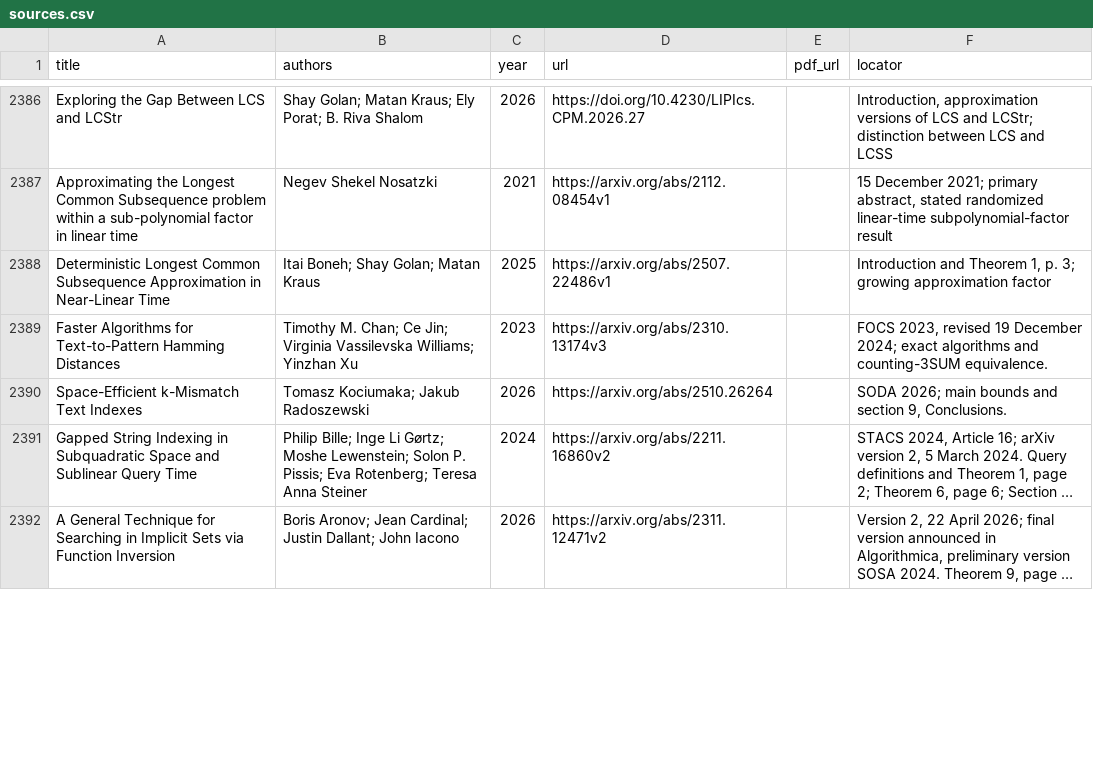
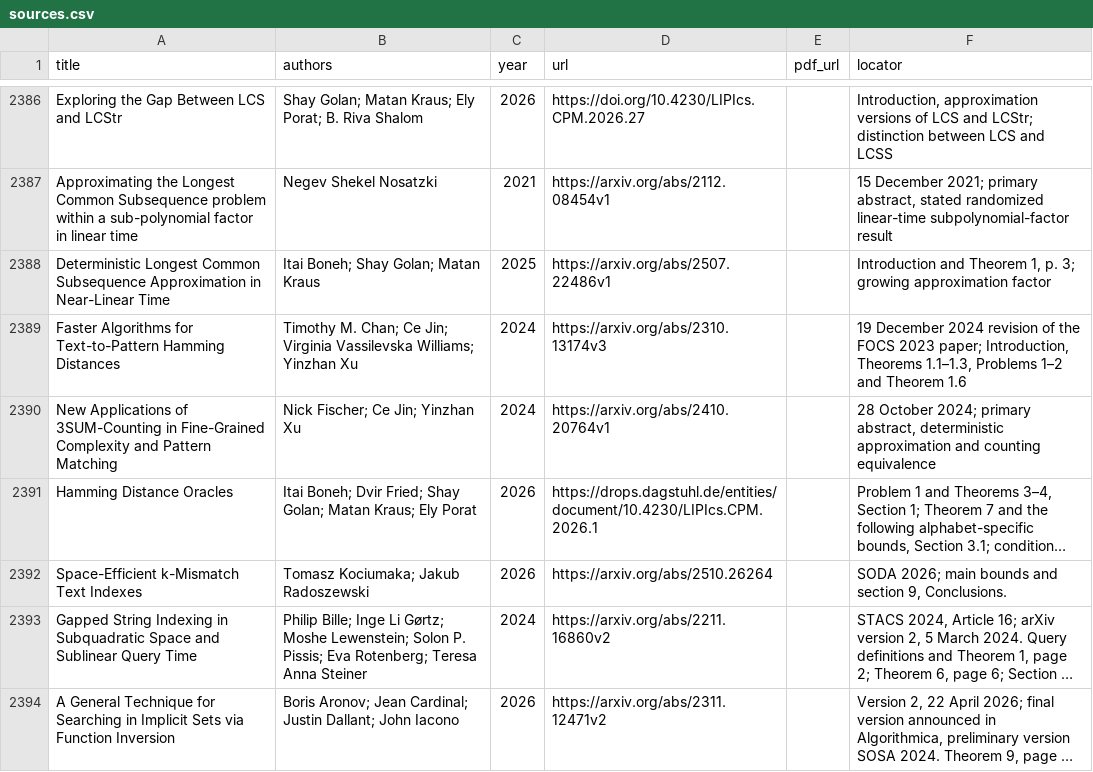
Before and after one commit to vaclavrozhon/atlas, a CSV file: sources.csv, drawn as a sheet; only a part is shown, gaps mark what is left out; long unchanged cells end in …; the diff covers the shown part only; the diff names each change by its address in the sheet, - before the commit and + after, or states it on an @@ line.

```diff
--- a/sources.csv
+++ b/sources.csv
-C2389 (year): 2023
+C2389 (year): 2024
-F2389 (locator): FOCS 2023, revised 19 December 2024; exact algorithms and counting-3SUM equivalence.
+F2389 (locator): 19 December 2024 revision of the FOCS 2023 paper; Introduction, Theorems 1.1–1.3, Problems 1–2 and Theorem 1.6
+row 2390: New Applications of 3SUM-Counting in Fine-Grained Complexity and Pattern Matching | Nick Fischer; Ce Jin; Yinzhan Xu | 2024 | https://arxiv.org/abs/2410.20764v1 |  | 28 October 2024; primary abstract, deterministic approximation and counting equivalence
@@ row 2403 moved to row 2391: Hamming Distance Oracles @@
```
Also changed, not shown: 10 added rows, 1 removed row and 9 edited cells elsewhere in this file, importance-ranking.csv, 10 other files.
